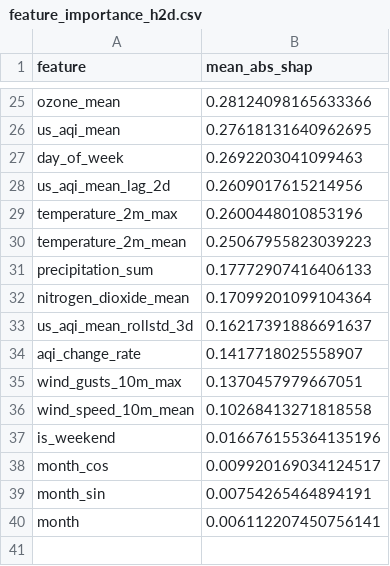
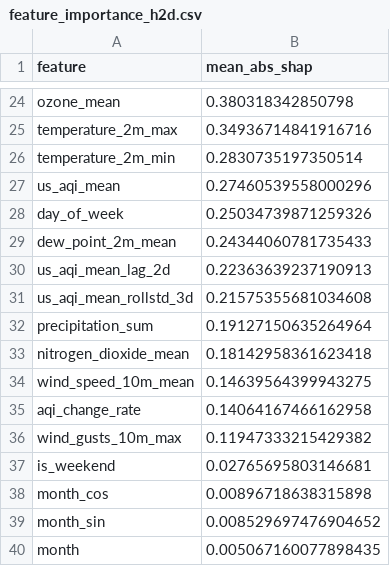
Before and after one commit to hariscs414/Pearls-AQI-Predictor, a CSV file: data/local_store/model_registry/feature_importance_h2d.csv, drawn as a sheet; only a part is shown, gaps mark what is left out; removed rows and columns are numbered as before the commit, all else as after; the diff covers the shown part only; the diff names each change by its address in the sheet, - before the commit and + after, or states it on an @@ line.

```diff
--- a/data/local_store/model_registry/feature_importance_h2d.csv
+++ b/data/local_store/model_registry/feature_importance_h2d.csv
-B24 (mean_abs_shap): 0.28124098165633366
+B24 (mean_abs_shap): 0.380318342850798
+row 25: temperature_2m_max | 0.34936714841916716
+row 26: temperature_2m_min | 0.2830735197350514
-B27 (mean_abs_shap): 0.27618131640962695
+B27 (mean_abs_shap): 0.27460539558000296
-B28 (mean_abs_shap): 0.2692203041099463
+B28 (mean_abs_shap): 0.25034739871259326
+row 29: dew_point_2m_mean | 0.24344060781735433
-B30 (mean_abs_shap): 0.2609017615214956
+B30 (mean_abs_shap): 0.22363639237190913
-row 29: temperature_2m_max | 0.2600448010853196
-row 30: temperature_2m_mean | 0.25067955823039223
+row 31: us_aqi_mean_rollstd_3d | 0.21575355681034608
-B32 (mean_abs_shap): 0.17772907416406133
+B32 (mean_abs_shap): 0.19127150635264964
-B33 (mean_abs_shap): 0.17099201099104364
+B33 (mean_abs_shap): 0.18142958361623418
-row 33: us_aqi_mean_rollstd_3d | 0.16217391886691637
+row 34: wind_speed_10m_mean | 0.14639564399943275
-B35 (mean_abs_shap): 0.1417718025558907
+B35 (mean_abs_shap): 0.14064167466162958
-B36 (mean_abs_shap): 0.1370457979667051
+B36 (mean_abs_shap): 0.11947333215429382
-row 36: wind_speed_10m_mean | 0.10268413271818558
-B37 (mean_abs_shap): 0.016676155364135196
+B37 (mean_abs_shap): 0.02765695803146681
-B38 (mean_abs_shap): 0.009920169034124517
+B38 (mean_abs_shap): 0.00896718638315898
-B39 (mean_abs_shap): 0.00754265464894191
+B39 (mean_abs_shap): 0.008529697476904652
-B40 (mean_abs_shap): 0.006112207450756141
+B40 (mean_abs_shap): 0.005067160077898435
```
Also changed, not shown: 10 added rows, 11 removed rows and 12 edited cells elsewhere in this file, data/local_store/model_registry/feature_importance_h1d.csv, data/local_store/model_registry/feature_importance_h3d.csv, 7 other files.
